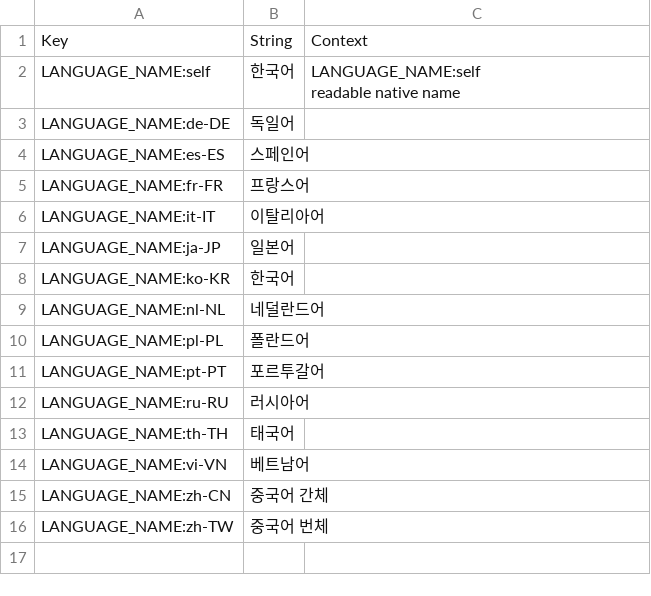
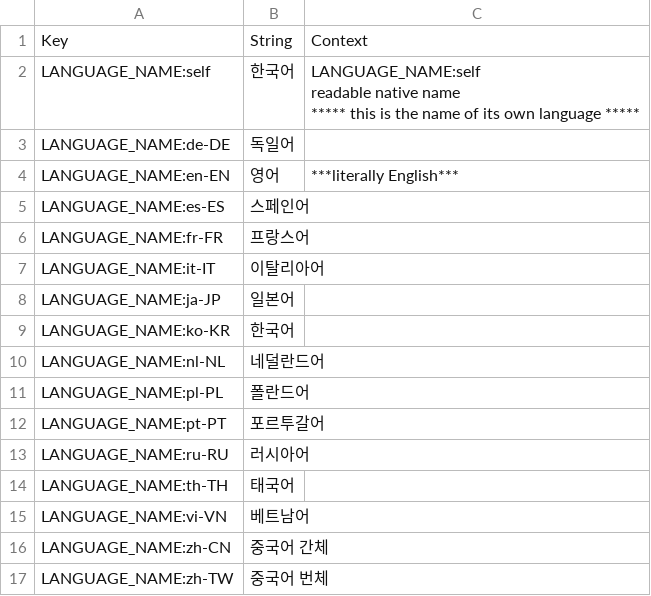
Before and after one commit to neinnew/nnCitiesShared, a TSV file: Translations/ko-KR/LanguageMeta.tsv, drawn as a sheet.

Commit message:
New Crowdin updates (#3)
* New translations LanguageMeta.tsv (Chinese Simplified)

* New translations LanguageMeta.tsv (Russian)

* New translations LanguageMeta.tsv (Korean)

* New translations LanguageMeta.tsv (Japanese)

```diff
--- a/Translations/ko-KR/LanguageMeta.tsv
+++ b/Translations/ko-KR/LanguageMeta.tsv
@@ -1,5 +1,7 @@
 "Key"	"String"	"Context"
-"LANGUAGE_NAME:self"	"한국어"	"LANGUAGE_NAME:self
-readable native name "
+"LANGUAGE_NAME:self"	"한국어"	"LANGUAGE_NAME:self
+readable native name
+***** this is the name of its own language *****"
 "LANGUAGE_NAME:de-DE"	"독일어"	""
+"LANGUAGE_NAME:en-EN"	"영어"	"***literally English***"
 "LANGUAGE_NAME:es-ES"	"스페인어"	""
```
Also changed, not shown: Translations/ja-JP/LanguageMeta.tsv, Translations/ru-RU/LanguageMeta.tsv, 1 other file.
